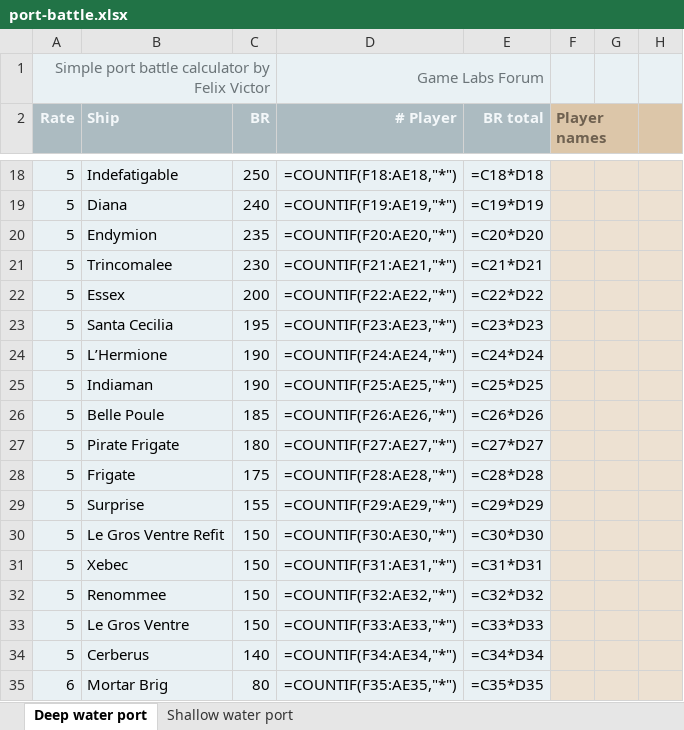
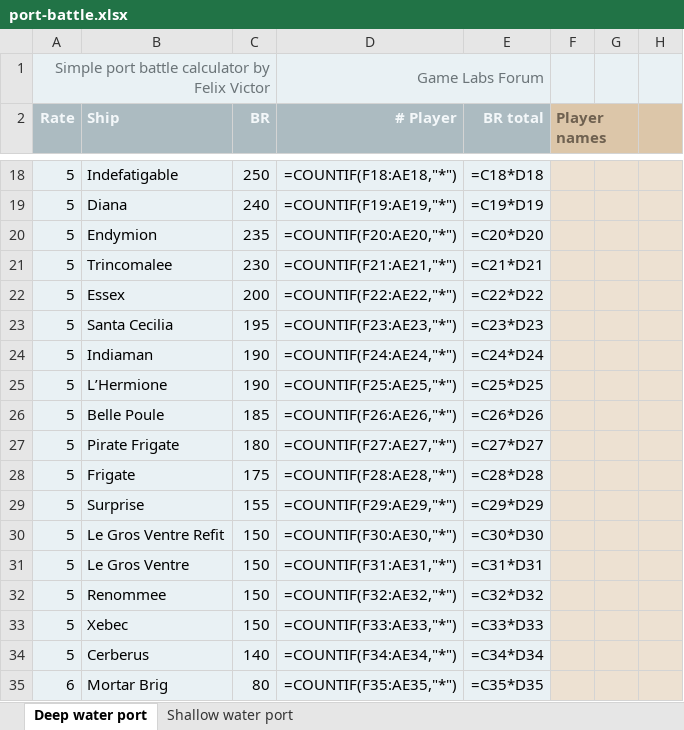
Before and after one commit to felixvictor/na-map, an Excel workbook: src/port-battle.xlsx, sheet Deep water port, drawn as a sheet; only a part is shown, gaps mark what is left out; values as stored, in another font and other column widths than the file's, no borders; formulas without a stored value are shown as written; removed rows and columns are numbered as before the commit, all else as after; the diff names each change by its address in the sheet, - before the commit and + after, or states it on an @@ line.

Commit message:
Changelog: ship comparison
Former-commit-id: 43aa3e7b6120d0814dac66a402889f588e8b6afd [formerly 2a7a83d7ae3141be7b6ca09cd6a511db0555b1f9]
Former-commit-id: 82b3b5da1776d57ae732d25a9f4a0ce20636e8d9

```diff
--- a/src/port-battle.xlsx (sheet Deep water port)
+++ b/src/port-battle.xlsx (sheet Deep water port)
-row 24: 5 | L’Hermione | 190 | =COUNTIF(F24:AE24,"*") | =C24*D24
-D24 (# Player): =COUNTIF(F25:AE25,"*")
+D24 (# Player): =COUNTIF(F24:AE24,"*")
-E24 (BR total): =C25*D25
+E24 (BR total): =C24*D24
+row 25: 5 | L’Hermione | 190 | =COUNTIF(F25:AE25,"*") | =C25*D25
-B31 (Ship): Xebec
+B31 (Ship): Le Gros Ventre
-B33 (Ship): Le Gros Ventre
+B33 (Ship): Xebec
```
Also changed, not shown: sheet Shallow water port, 3 other files.
